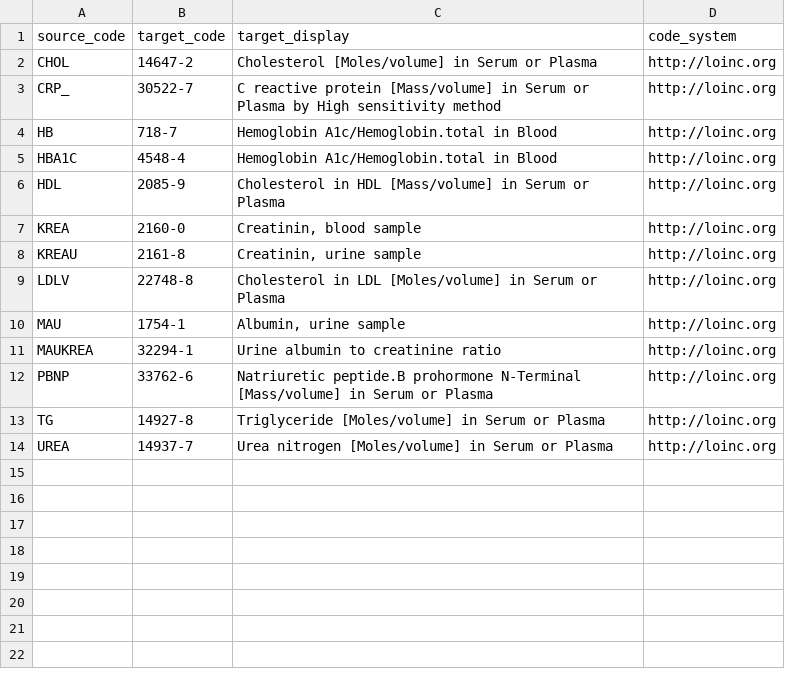
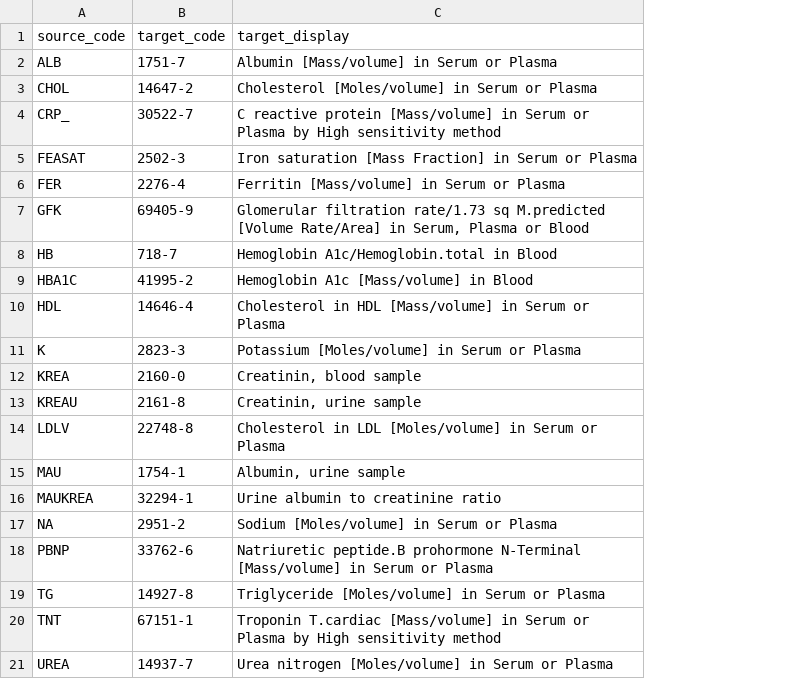
Before and after one commit to DataTools4Heart/data-ingestion-suite, a CSV file: mappings/icrc/lab-results-concept-map.csv, drawn as a sheet; removed rows and columns are numbered as before the commit, all else as after; the diff names each change by its address in the sheet, - before the commit and + after, or states it on an @@ line.

Commit message:
:ok_hand: Updated ICRC lab result concept mappings

```diff
--- a/mappings/icrc/lab-results-concept-map.csv
+++ b/mappings/icrc/lab-results-concept-map.csv
-column D (code_system), rows 2-14: all http://loinc.org
+row 2: ALB | 1751-7 | Albumin [Mass/volume] in Serum or Plasma
+row 5: FEASAT | 2502-3 | Iron saturation [Mass Fraction] in Serum or Plasma
+row 6: FER | 2276-4 | Ferritin [Mass/volume] in Serum or Plasma
+row 7: GFK | 69405-9 | Glomerular filtration rate/1.73 sq M.predicted [Volume Rate/Area] in Serum, Plasma or Blood
-B9 (target_code): 4548-4
+B9 (target_code): 41995-2
-C9 (target_display): Hemoglobin A1c/Hemoglobin.total in Blood
+C9 (target_display): Hemoglobin A1c [Mass/volume] in Blood
-B10 (target_code): 2085-9
+B10 (target_code): 14646-4
+row 11: K | 2823-3 | Potassium [Moles/volume] in Serum or Plasma
+row 17: NA | 2951-2 | Sodium [Moles/volume] in Serum or Plasma
+row 20: TNT | 67151-1 | Troponin T.cardiac [Mass/volume] in Serum or Plasma by High sensitivity method
```
Also changed, not shown: 1 other file.
